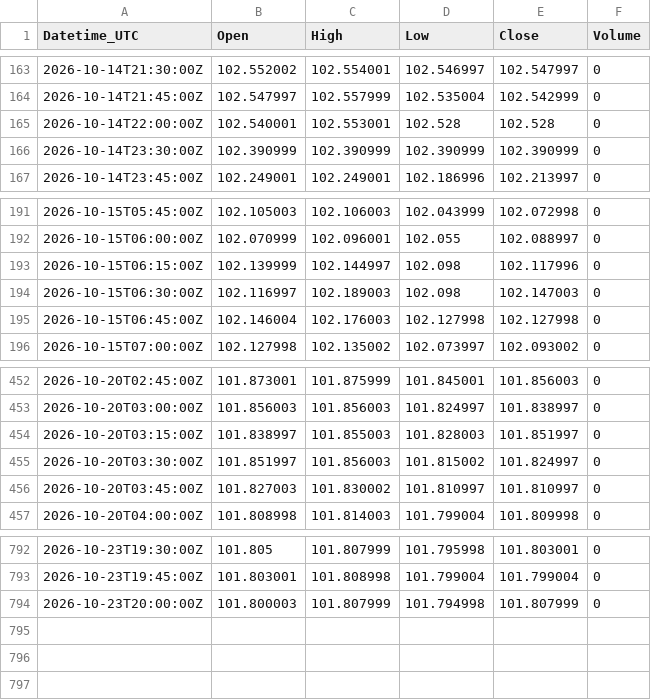
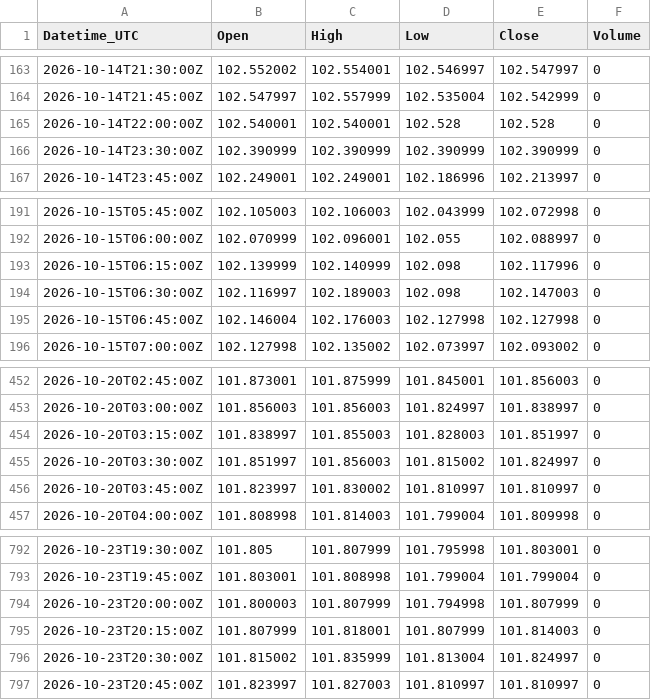
Before and after one commit to Kubula-xu/claude-finance-data, a CSV file: data/dxy_15m.csv, drawn as a sheet; only a part is shown, gaps mark what is left out.

```diff
--- a/data/dxy_15m.csv
+++ b/data/dxy_15m.csv
@@ -164,3 +164,3 @@ Datetime_UTC,Open,High,Low,Close,Volume
 2026-10-14T21:45:00Z,102.547997,102.557999,102.535004,102.542999,0
-2026-10-14T22:00:00Z,102.540001,102.553001,102.528,102.528,0
+2026-10-14T22:00:00Z,102.540001,102.540001,102.528,102.528,0
 2026-10-14T23:30:00Z,102.390999,102.390999,102.390999,102.390999,0
@@ -192,3 +192,3 @@ Datetime_UTC,Open,High,Low,Close,Volume
 2026-10-15T06:00:00Z,102.070999,102.096001,102.055,102.088997,0
-2026-10-15T06:15:00Z,102.139999,102.144997,102.098,102.117996,0
+2026-10-15T06:15:00Z,102.139999,102.140999,102.098,102.117996,0
 2026-10-15T06:30:00Z,102.116997,102.189003,102.098,102.147003,0
@@ -455,3 +455,3 @@ Datetime_UTC,Open,High,Low,Close,Volume
 2026-10-20T03:30:00Z,101.851997,101.856003,101.815002,101.824997,0
-2026-10-20T03:45:00Z,101.827003,101.830002,101.810997,101.810997,0
+2026-10-20T03:45:00Z,101.823997,101.830002,101.810997,101.810997,0
 2026-10-20T04:00:00Z,101.808998,101.814003,101.799004,101.809998,0
@@ -794 +794,4 @@ Datetime_UTC,Open,High,Low,Close,Volume
 2026-10-23T20:00:00Z,101.800003,101.807999,101.794998,101.807999,0
+2026-10-23T20:15:00Z,101.807999,101.818001,101.807999,101.814003,0
+2026-10-23T20:30:00Z,101.815002,101.835999,101.813004,101.824997,0
+2026-10-23T20:45:00Z,101.823997,101.827003,101.810997,101.810997,0
```
Also changed, not shown: data/gold_15m.csv, data/spot_log.csv, 39 other files.
